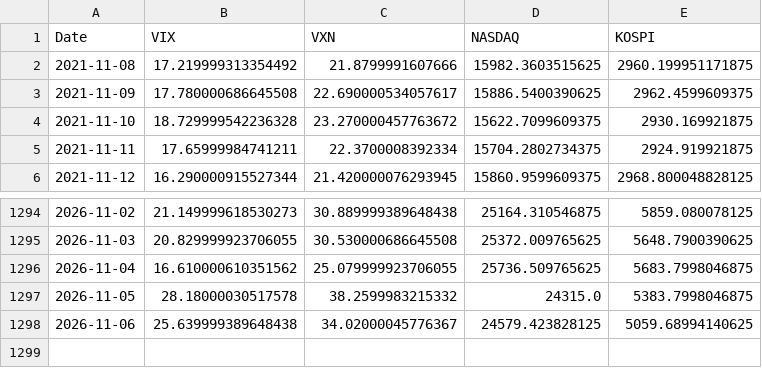
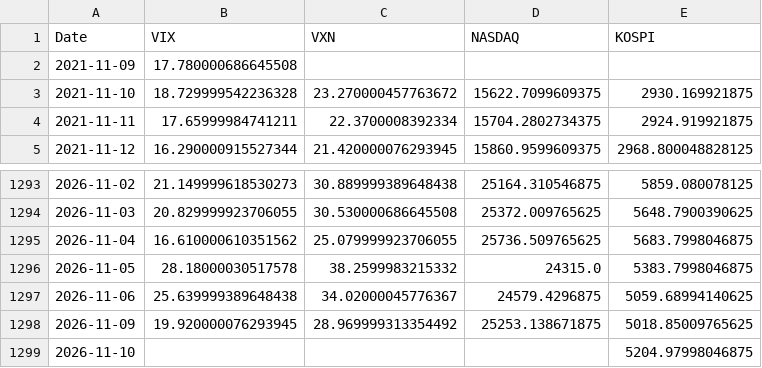
Before and after one commit to KIM0212DH/KIM0212DH, a CSV file: market_fear/data/closes_5y.csv, drawn as a sheet; only a part is shown, gaps mark what is left out.

```diff
--- a/market_fear/data/closes_5y.csv
+++ b/market_fear/data/closes_5y.csv
@@ -1,4 +1,3 @@
 Date,VIX,VXN,NASDAQ,KOSPI
-2021-11-08,17.219999313354492,21.8799991607666,15982.3603515625,2960.199951171875
-2021-11-09,17.780000686645508,22.690000534057617,15886.5400390625,2962.4599609375
+2021-11-09,17.780000686645508,,,
 2021-11-10,18.729999542236328,23.270000457763672,15622.7099609375,2930.169921875
@@ -1297,2 +1296,4 @@ Date,VIX,VXN,NASDAQ,KOSPI
 2026-11-05,28.18000030517578,38.2599983215332,24315.0,5383.7998046875
-2026-11-06,25.639999389648438,34.02000045776367,24579.423828125,5059.68994140625
+2026-11-06,25.639999389648438,34.02000045776367,24579.4296875,5059.68994140625
+2026-11-09,19.920000076293945,28.969999313354492,25253.138671875,5018.85009765625
+2026-11-10,,,,5204.97998046875
```
Also changed, not shown: market_fear/data/closes_long.csv.
